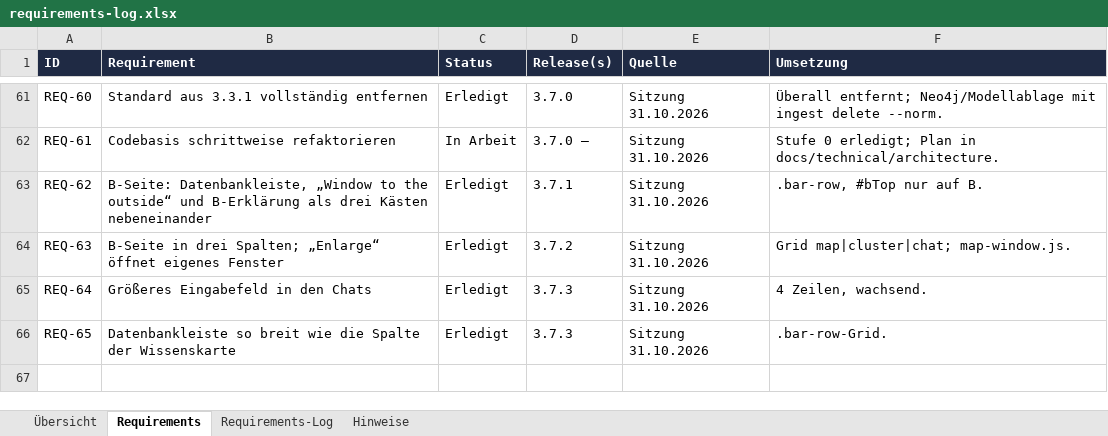
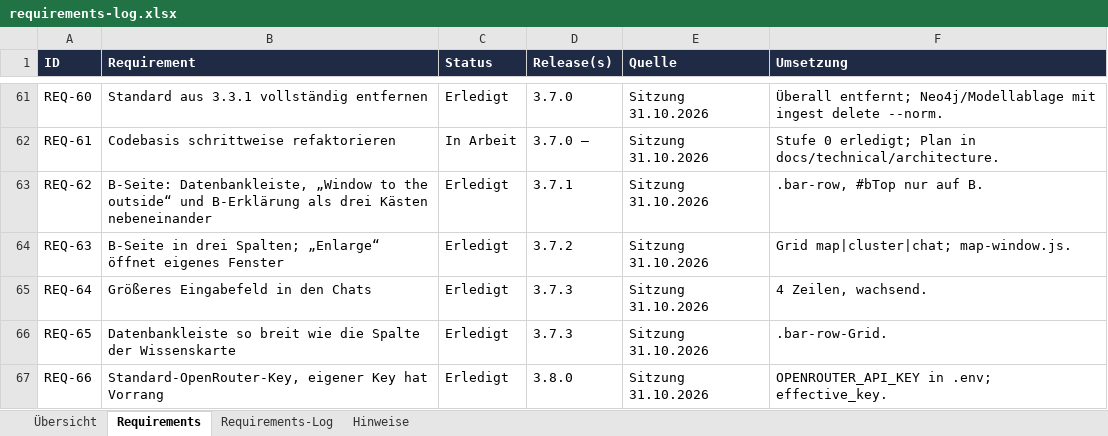
Before and after one commit to ProDigi-Repo/ALITA, an Excel workbook: docs/requirements-log.xlsx, sheet Requirements, drawn as a sheet; only a part is shown, gaps mark what is left out; values as stored, in another font and other column widths than the file's, no borders; conditional formats not drawn; the diff names each change by its address in the sheet, - before the commit and + after, or states it on an @@ line.

```diff
--- a/docs/requirements-log.xlsx (sheet Requirements)
+++ b/docs/requirements-log.xlsx (sheet Requirements)
+row 67: REQ-66 | Standard-OpenRouter-Key, eigener Key hat Vorrang | Erledigt | 3.8.0 | Sitzung 31.10.2026 | OPENROUTER_API_KEY in .env; effective_key.
```
Also changed, not shown: sheet Requirements-Log, sheet Hinweise, 15 other files.
